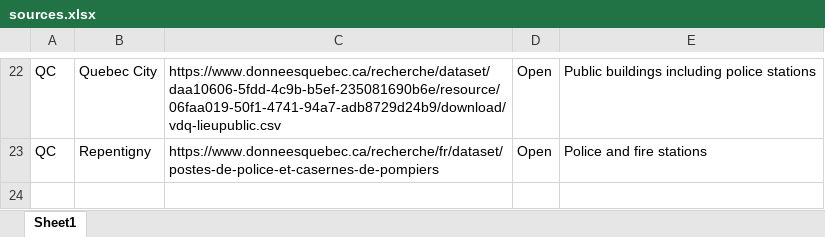
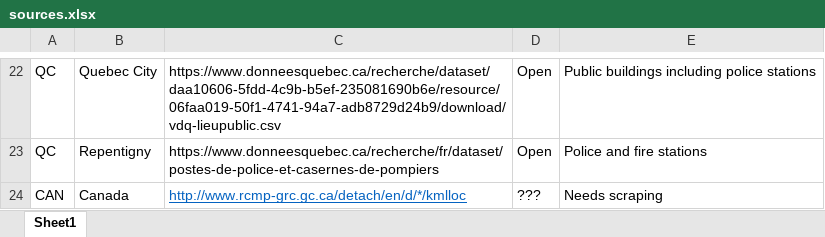
Before and after one commit to CSBP-CPSE/LODE-ECDO, an Excel workbook: sources/police_stations/sources.xlsx, sheet Sheet1, drawn as a sheet; only a part is shown, gaps mark what is left out; values as stored, in another font and other column widths than the file's, no borders; the diff names each change by its address in the sheet, - before the commit and + after, or states it on an @@ line.

```diff
--- a/sources/police_stations/sources.xlsx (sheet Sheet1)
+++ b/sources/police_stations/sources.xlsx (sheet Sheet1)
+row 24: CAN | Canada | http://www.rcmp-grc.gc.ca/detach/en/d/*/kmlloc | ??? | Needs scraping
```
Also changed, not shown: sources/police_jurisdictions/sources.xlsx, 1 other file.
